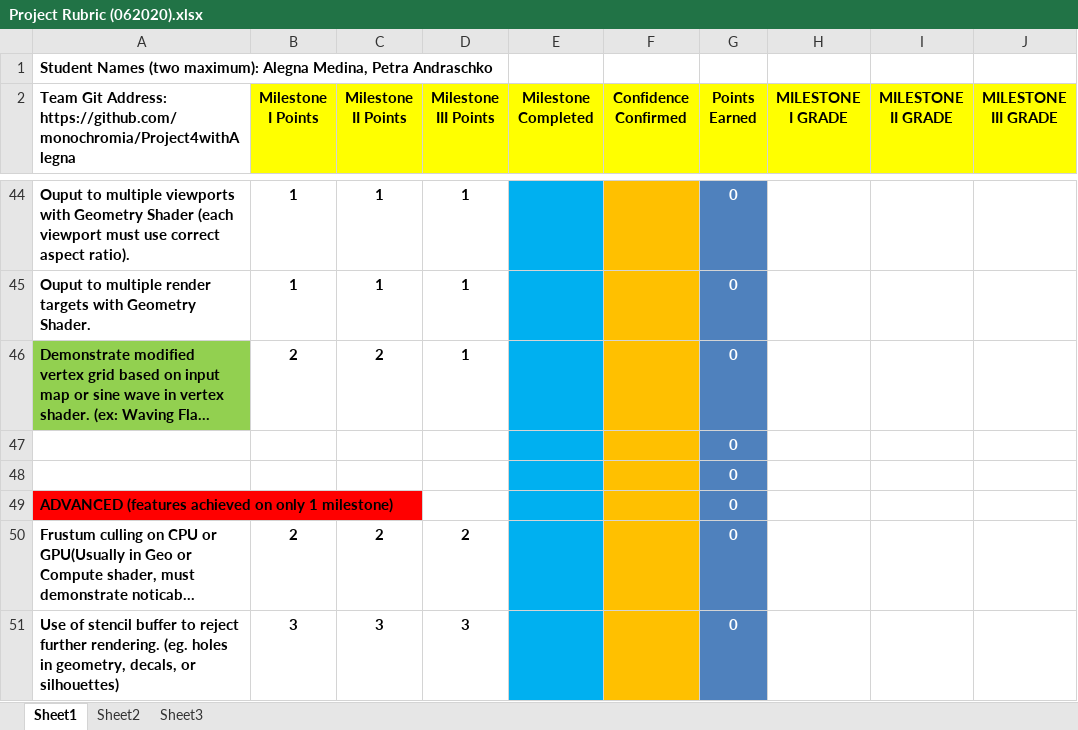
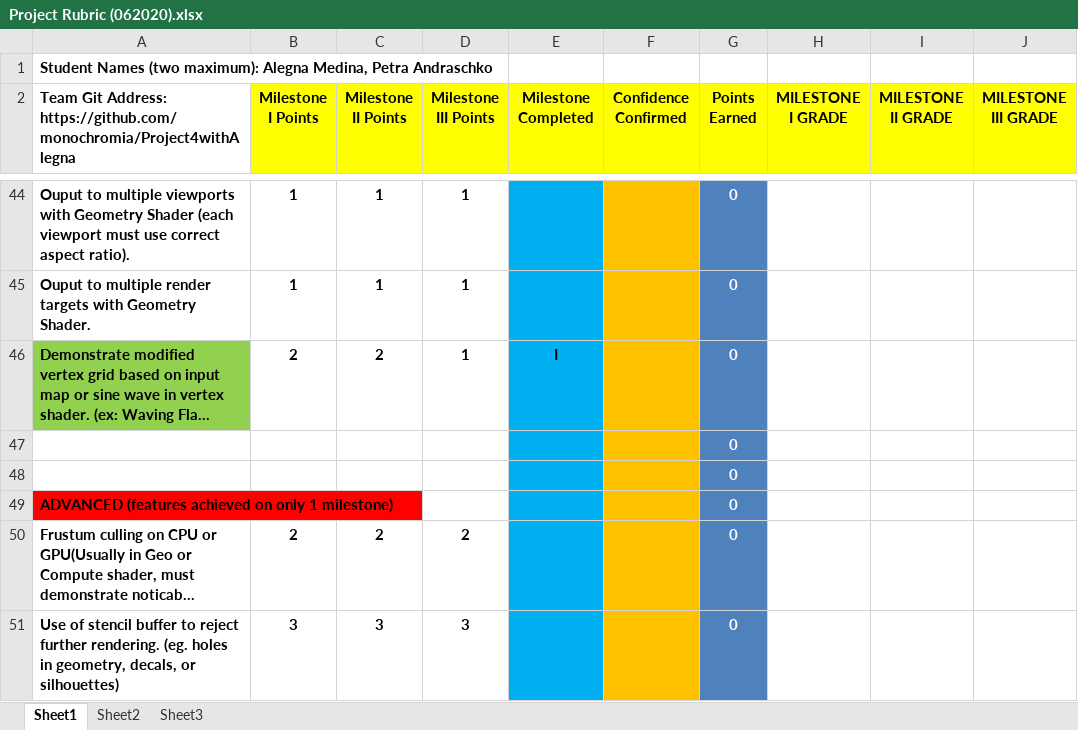
Before and after one commit to A-Lag-Na/Graphics_Project, an Excel workbook: Project Rubric (062020).xlsx, sheet Sheet1, drawn as a sheet; only a part is shown, gaps mark what is left out; long unchanged cells end in …; values as stored, in another font and other column widths than the file's, no borders; conditional formats not drawn; the diff names each change by its address in the sheet, - before the commit and + after, or states it on an @@ line.

Commit message:
Rubric commit issues.

```diff
--- a/Project Rubric (062020).xlsx (sheet Sheet1)
+++ b/Project Rubric (062020).xlsx (sheet Sheet1)
-E46 (Milestone Completed): (empty)
+E46 (Milestone Completed): I
```
